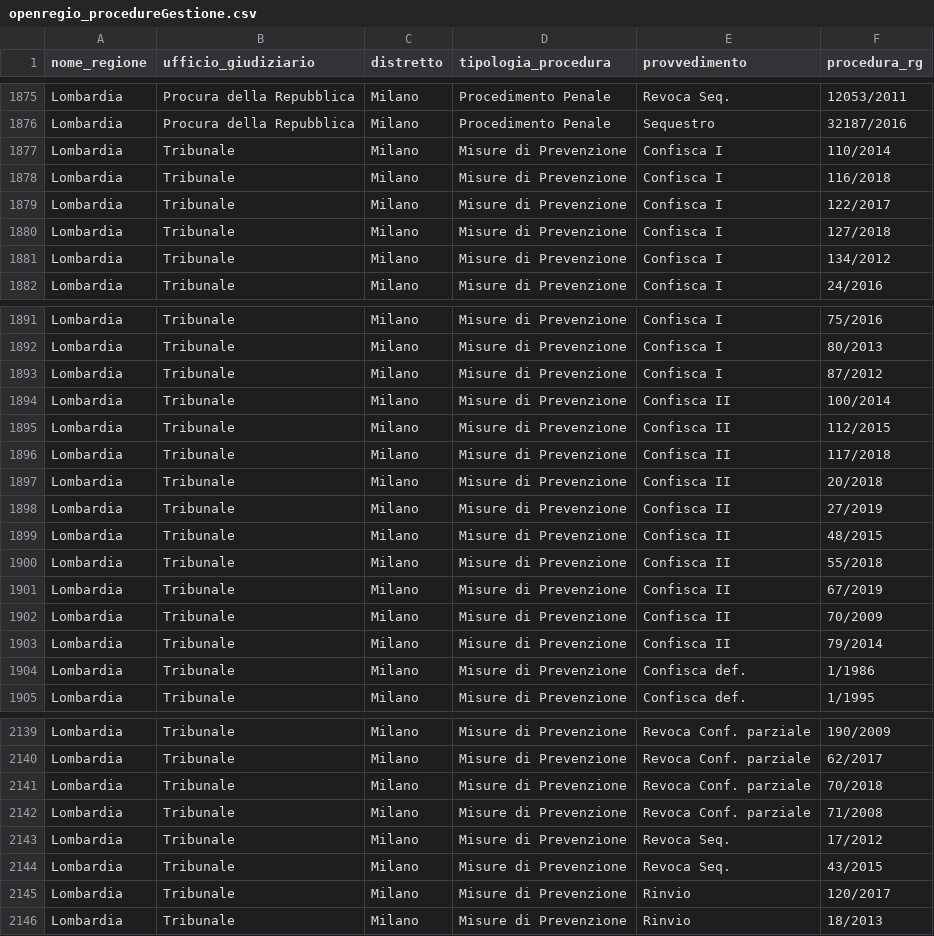
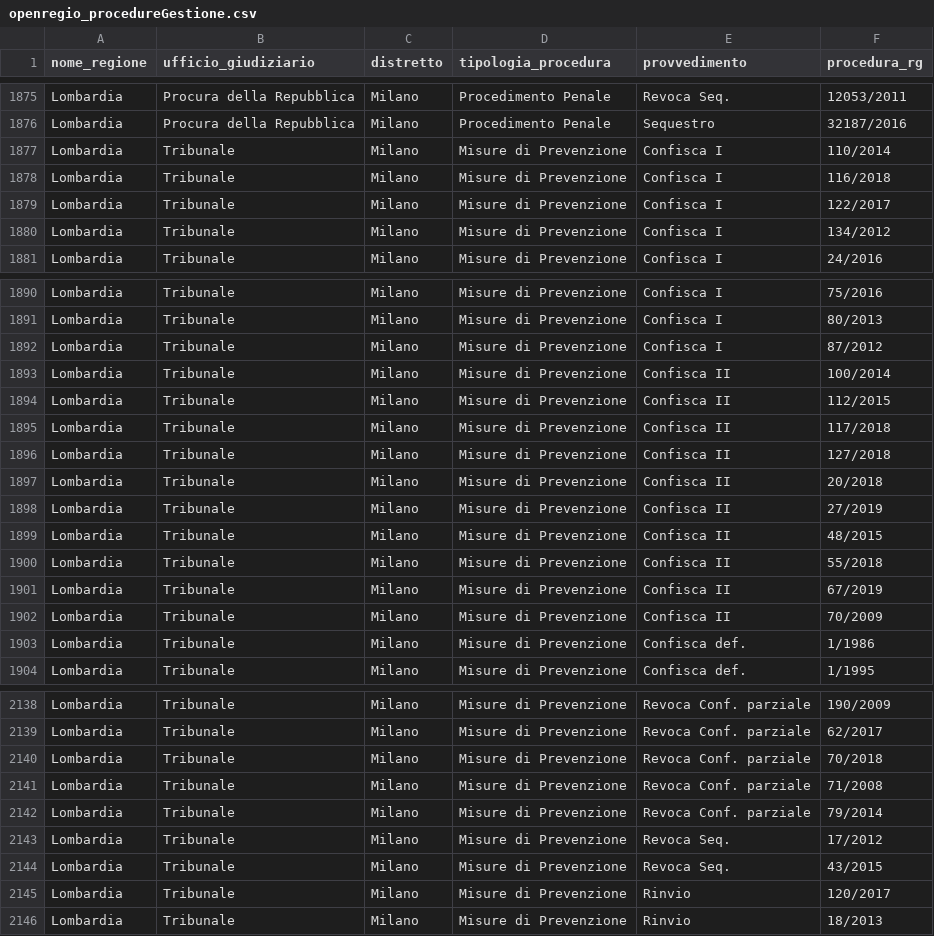
Before and after one commit to aborruso/firstaction, a CSV file: openregio_procedureGestione.csv, drawn as a sheet; only a part is shown, gaps mark what is left out.

```diff
--- a/openregio_procedureGestione.csv
+++ b/openregio_procedureGestione.csv
@@ -1879,3 +1879,2 @@ Lombardia,Tribunale,Milano,Misure di Prevenzione,Confisca I,116/2018
 Lombardia,Tribunale,Milano,Misure di Prevenzione,Confisca I,122/2017
-Lombardia,Tribunale,Milano,Misure di Prevenzione,Confisca I,127/2018
 Lombardia,Tribunale,Milano,Misure di Prevenzione,Confisca I,134/2012
@@ -1896,2 +1895,3 @@ Lombardia,Tribunale,Milano,Misure di Prevenzione,Confisca II,112/2015
 Lombardia,Tribunale,Milano,Misure di Prevenzione,Confisca II,117/2018
+Lombardia,Tribunale,Milano,Misure di Prevenzione,Confisca II,127/2018
 Lombardia,Tribunale,Milano,Misure di Prevenzione,Confisca II,20/2018
@@ -1902,3 +1902,2 @@ Lombardia,Tribunale,Milano,Misure di Prevenzione,Confisca II,67/2019
 Lombardia,Tribunale,Milano,Misure di Prevenzione,Confisca II,70/2009
-Lombardia,Tribunale,Milano,Misure di Prevenzione,Confisca II,79/2014
 Lombardia,Tribunale,Milano,Misure di Prevenzione,Confisca def.,1/1986
@@ -2142,2 +2141,3 @@ Lombardia,Tribunale,Milano,Misure di Prevenzione,Revoca Conf. parziale,70/2018
 Lombardia,Tribunale,Milano,Misure di Prevenzione,Revoca Conf. parziale,71/2008
+Lombardia,Tribunale,Milano,Misure di Prevenzione,Revoca Conf. parziale,79/2014
 Lombardia,Tribunale,Milano,Misure di Prevenzione,Revoca Seq.,17/2012
```
Also changed, not shown: processing/log.csv, 2 other files.
